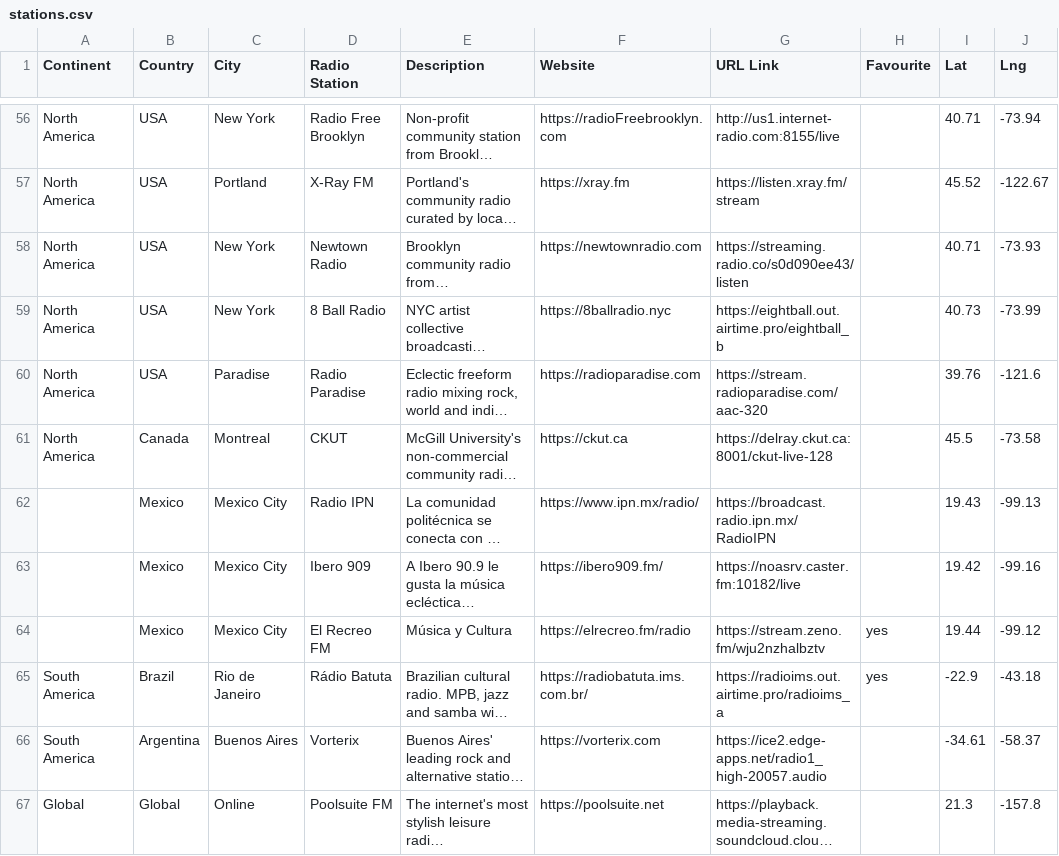
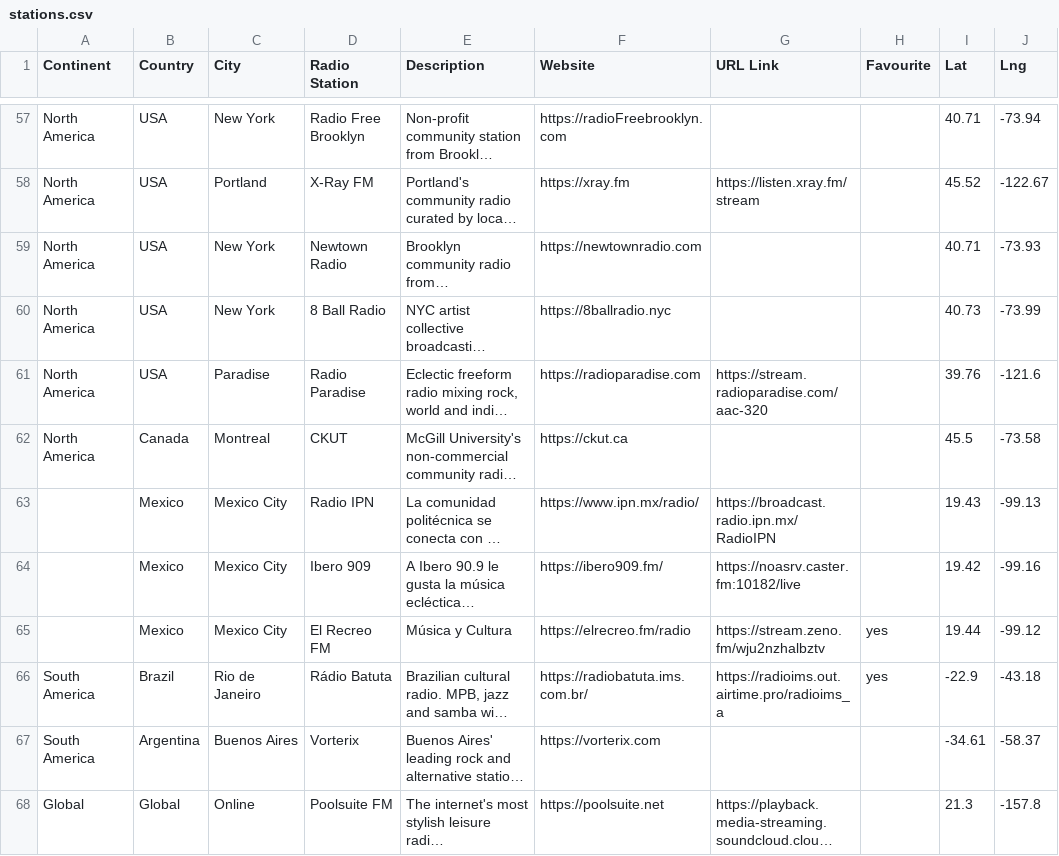
Before and after one commit to n8b2bp67qj-collab/oreloj, a CSV file: stations.csv, drawn as a sheet; only a part is shown, gaps mark what is left out; long unchanged cells end in …; addresses are those after the commit; the diff covers the shown part only; the diff names each change by its address in the sheet, - before the commit and + after, or states it on an @@ line.

```diff
--- a/stations.csv
+++ b/stations.csv
-G57 (URL Link): http://us1.internet-radio.com:8155/live
+G57 (URL Link): (empty)
-G59 (URL Link): https://streaming.radio.co/s0d090ee43/listen
+G59 (URL Link): (empty)
-G60 (URL Link): https://eightball.out.airtime.pro/eightball_b
+G60 (URL Link): (empty)
-G62 (URL Link): https://delray.ckut.ca:8001/ckut-live-128
+G62 (URL Link): (empty)
-G67 (URL Link): https://ice2.edge-apps.net/radio1_high-20057.audio
+G67 (URL Link): (empty)
```
Also changed, not shown: 2 added rows and 62 edited cells elsewhere in this file.
